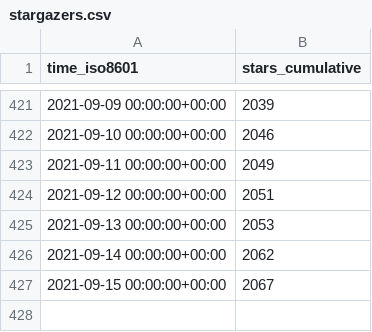
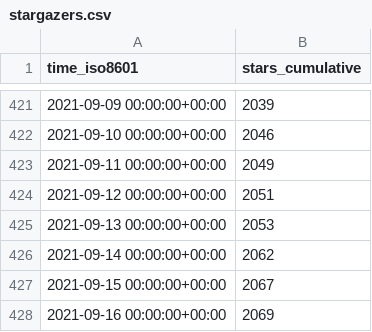
Before and after one commit to fluxcd/community, a CSV file: fluxcd/flux2/ghrs-data/stargazers.csv, drawn as a sheet; only a part is shown, gaps mark what is left out.

```diff
--- a/fluxcd/flux2/ghrs-data/stargazers.csv
+++ b/fluxcd/flux2/ghrs-data/stargazers.csv
@@ -427 +427,2 @@ time_iso8601,stars_cumulative
 2021-09-15 00:00:00+00:00,2067
+2021-09-16 00:00:00+00:00,2069
```
